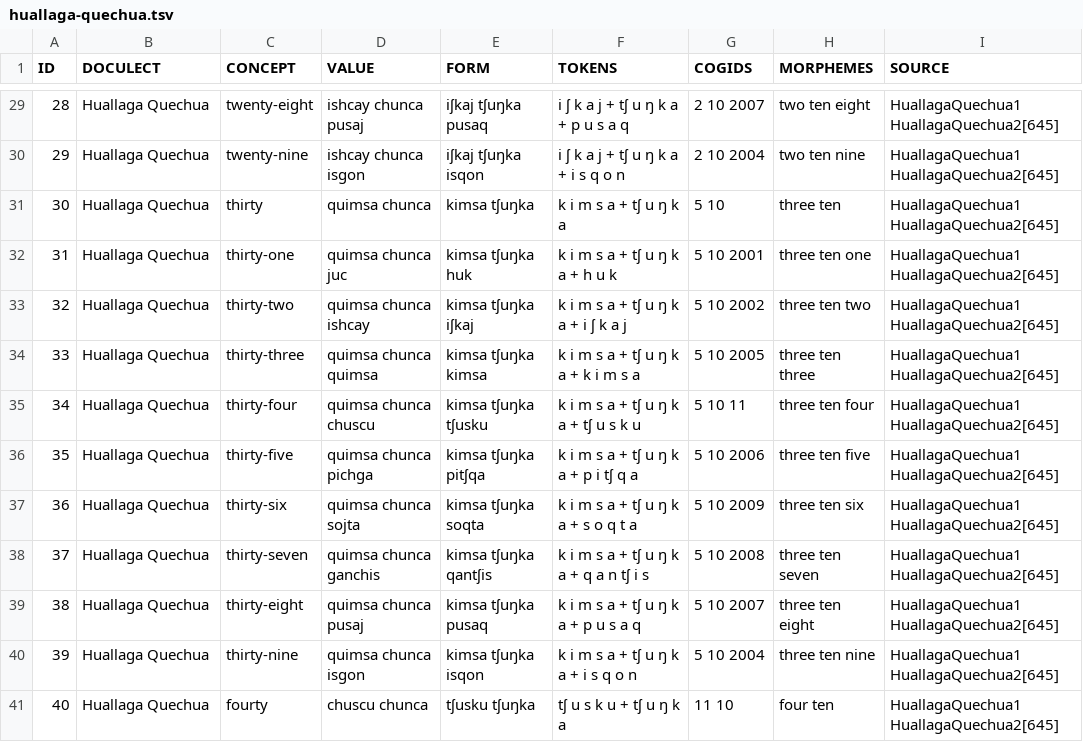
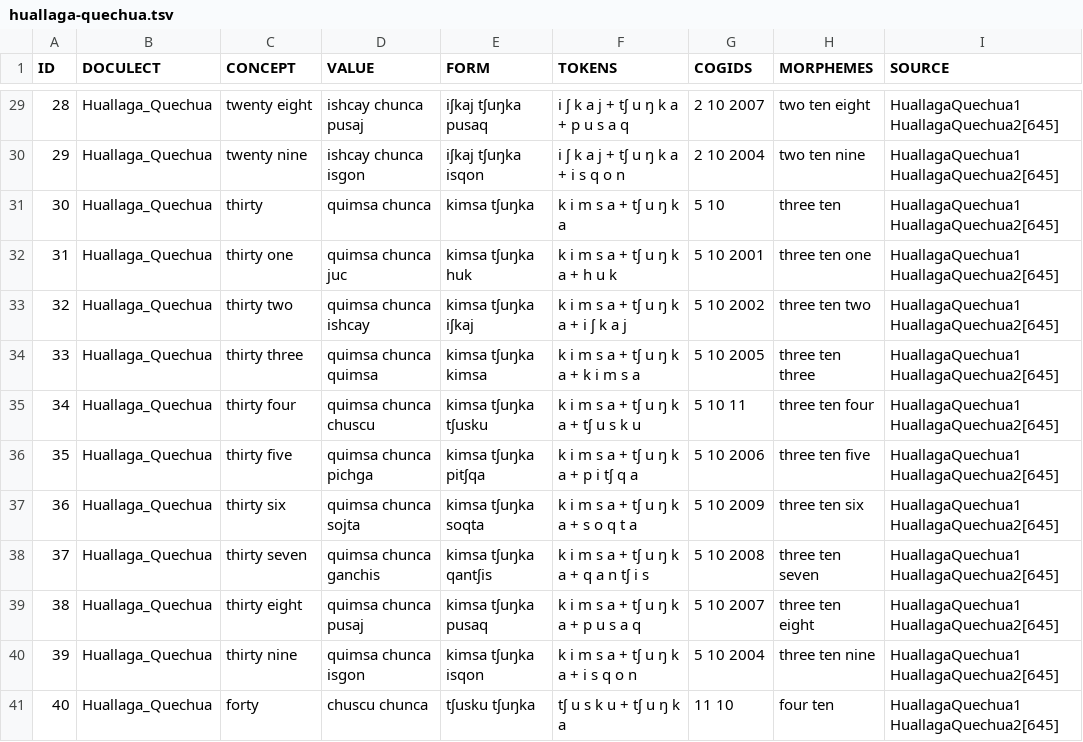
Before and after one commit to numeralbank/cosinus, a TSV file: raw/done/huallaga-quechua.tsv, drawn as a sheet; only a part is shown, gaps mark what is left out; the diff covers the shown part only.

Commit message:
Fix IDs in Huallaga_Quechua

```diff
--- a/raw/done/huallaga-quechua.tsv
+++ b/raw/done/huallaga-quechua.tsv
@@ -29,13 +29,13 @@ ID	DOCULECT	CONCEPT	VALUE	FORM	TOKENS	COGIDS	MORPHEMES	SOURCE
-28	Huallaga Quechua	twenty-eight	ishcay chunca pusaj	iʃkaj tʃuŋka pusaq	i ʃ k a j + tʃ u ŋ k a + p u s a q	2 10 2007	two ten eight	HuallagaQuechua1 HuallagaQuechua2[645]
-29	Huallaga Quechua	twenty-nine	ishcay chunca isgon	iʃkaj tʃuŋka isqon	i ʃ k a j + tʃ u ŋ k a + i s q o n	2 10 2004	two ten nine	HuallagaQuechua1 HuallagaQuechua2[645]
-30	Huallaga Quechua	thirty	quimsa chunca	kimsa tʃuŋka	k i m s a + tʃ u ŋ k a	5 10	three ten	HuallagaQuechua1 HuallagaQuechua2[645]
-31	Huallaga Quechua	thirty-one	quimsa chunca juc	kimsa tʃuŋka huk	k i m s a + tʃ u ŋ k a + h u k	5 10 2001	three ten one	HuallagaQuechua1 HuallagaQuechua2[645]
-32	Huallaga Quechua	thirty-two	quimsa chunca ishcay	kimsa tʃuŋka iʃkaj	k i m s a + tʃ u ŋ k a + i ʃ k a j	5 10 2002	three ten two	HuallagaQuechua1 HuallagaQuechua2[645]
-33	Huallaga Quechua	thirty-three	quimsa chunca quimsa	kimsa tʃuŋka kimsa	k i m s a + tʃ u ŋ k a + k i m s a	5 10 2005	three ten three	HuallagaQuechua1 HuallagaQuechua2[645]
-34	Huallaga Quechua	thirty-four	quimsa chunca chuscu	kimsa tʃuŋka tʃusku	k i m s a + tʃ u ŋ k a + tʃ u s k u	5 10 11	three ten four	HuallagaQuechua1 HuallagaQuechua2[645]
-35	Huallaga Quechua	thirty-five	quimsa chunca pichga	kimsa tʃuŋka pitʃqa	k i m s a + tʃ u ŋ k a + p i tʃ q a	5 10 2006	three ten five	HuallagaQuechua1 HuallagaQuechua2[645]
-36	Huallaga Quechua	thirty-six	quimsa chunca sojta	kimsa tʃuŋka soqta	k i m s a + tʃ u ŋ k a + s o q t a	5 10 2009	three ten six	HuallagaQuechua1 HuallagaQuechua2[645]
-37	Huallaga Quechua	thirty-seven	quimsa chunca ganchis	kimsa tʃuŋka qantʃis	k i m s a + tʃ u ŋ k a + q a n tʃ i s	5 10 2008	three ten seven	HuallagaQuechua1 HuallagaQuechua2[645]
-38	Huallaga Quechua	thirty-eight	quimsa chunca pusaj	kimsa tʃuŋka pusaq	k i m s a + tʃ u ŋ k a + p u s a q	5 10 2007	three ten eight	HuallagaQuechua1 HuallagaQuechua2[645]
-39	Huallaga Quechua	thirty-nine	quimsa chunca isgon	kimsa tʃuŋka isqon	k i m s a + tʃ u ŋ k a + i s q o n	5 10 2004	three ten nine	HuallagaQuechua1 HuallagaQuechua2[645]
-40	Huallaga Quechua	fourty	chuscu chunca	tʃusku tʃuŋka	tʃ u s k u + tʃ u ŋ k a	11 10	four ten	HuallagaQuechua1 HuallagaQuechua2[645]
+28	Huallaga_Quechua	twenty eight	ishcay chunca pusaj	iʃkaj tʃuŋka pusaq	i ʃ k a j + tʃ u ŋ k a + p u s a q	2 10 2007	two ten eight	HuallagaQuechua1 HuallagaQuechua2[645]
+29	Huallaga_Quechua	twenty nine	ishcay chunca isgon	iʃkaj tʃuŋka isqon	i ʃ k a j + tʃ u ŋ k a + i s q o n	2 10 2004	two ten nine	HuallagaQuechua1 HuallagaQuechua2[645]
+30	Huallaga_Quechua	thirty	quimsa chunca	kimsa tʃuŋka	k i m s a + tʃ u ŋ k a	5 10	three ten	HuallagaQuechua1 HuallagaQuechua2[645]
+31	Huallaga_Quechua	thirty one	quimsa chunca juc	kimsa tʃuŋka huk	k i m s a + tʃ u ŋ k a + h u k	5 10 2001	three ten one	HuallagaQuechua1 HuallagaQuechua2[645]
+32	Huallaga_Quechua	thirty two	quimsa chunca ishcay	kimsa tʃuŋka iʃkaj	k i m s a + tʃ u ŋ k a + i ʃ k a j	5 10 2002	three ten two	HuallagaQuechua1 HuallagaQuechua2[645]
+33	Huallaga_Quechua	thirty three	quimsa chunca quimsa	kimsa tʃuŋka kimsa	k i m s a + tʃ u ŋ k a + k i m s a	5 10 2005	three ten three	HuallagaQuechua1 HuallagaQuechua2[645]
+34	Huallaga_Quechua	thirty four	quimsa chunca chuscu	kimsa tʃuŋka tʃusku	k i m s a + tʃ u ŋ k a + tʃ u s k u	5 10 11	three ten four	HuallagaQuechua1 HuallagaQuechua2[645]
+35	Huallaga_Quechua	thirty five	quimsa chunca pichga	kimsa tʃuŋka pitʃqa	k i m s a + tʃ u ŋ k a + p i tʃ q a	5 10 2006	three ten five	HuallagaQuechua1 HuallagaQuechua2[645]
+36	Huallaga_Quechua	thirty six	quimsa chunca sojta	kimsa tʃuŋka soqta	k i m s a + tʃ u ŋ k a + s o q t a	5 10 2009	three ten six	HuallagaQuechua1 HuallagaQuechua2[645]
+37	Huallaga_Quechua	thirty seven	quimsa chunca ganchis	kimsa tʃuŋka qantʃis	k i m s a + tʃ u ŋ k a + q a n tʃ i s	5 10 2008	three ten seven	HuallagaQuechua1 HuallagaQuechua2[645]
+38	Huallaga_Quechua	thirty eight	quimsa chunca pusaj	kimsa tʃuŋka pusaq	k i m s a + tʃ u ŋ k a + p u s a q	5 10 2007	three ten eight	HuallagaQuechua1 HuallagaQuechua2[645]
+39	Huallaga_Quechua	thirty nine	quimsa chunca isgon	kimsa tʃuŋka isqon	k i m s a + tʃ u ŋ k a + i s q o n	5 10 2004	three ten nine	HuallagaQuechua1 HuallagaQuechua2[645]
+40	Huallaga_Quechua	forty	chuscu chunca	tʃusku tʃuŋka	tʃ u s k u + tʃ u ŋ k a	11 10	four ten	HuallagaQuechua1 HuallagaQuechua2[645]
```
Also changed, not shown: 34 edited cells elsewhere in this file.
